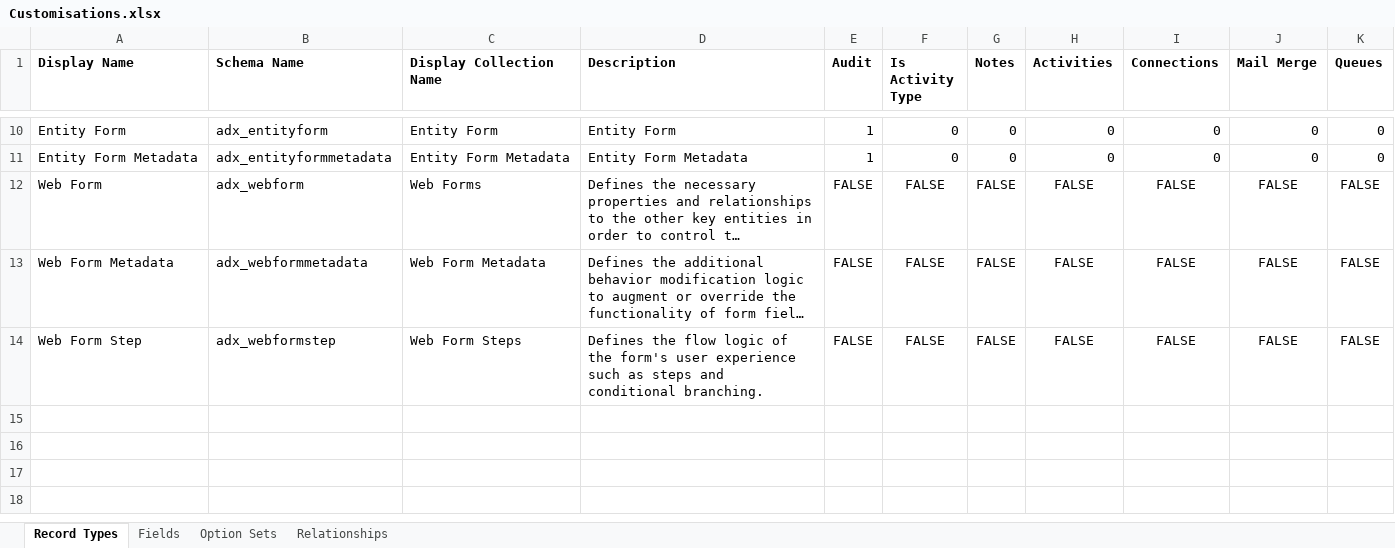
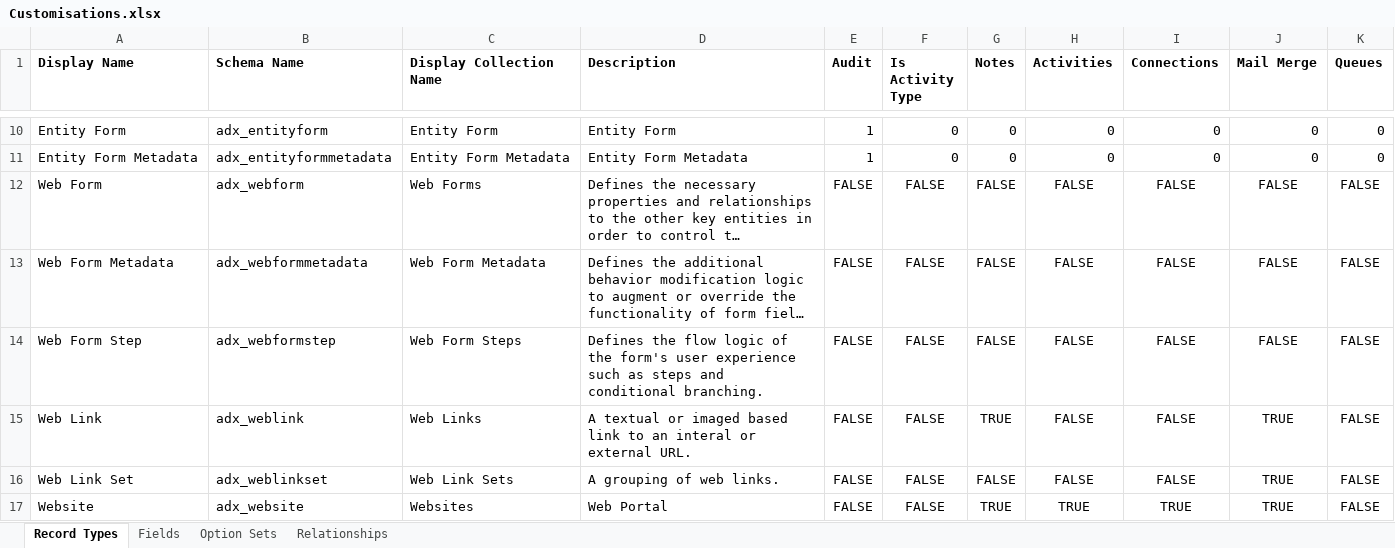
Before and after one commit to josephmcmac/JM-Dataverse-Toolbelt, an Excel workbook: SolutionItems/Customisations.xlsx, sheet Record Types, drawn as a sheet; only a part is shown, gaps mark what is left out; long unchanged cells end in …; values as stored, in another font and other column widths than the file's, no borders; the diff names each change by its address in the sheet, - before the commit and + after, or states it on an @@ line.

Commit message:
Added type configuration for portal web links + implemented import where config only unique fields

```diff
--- a/SolutionItems/Customisations.xlsx (sheet Record Types)
+++ b/SolutionItems/Customisations.xlsx (sheet Record Types)
+row 15: Web Link | adx_weblink | Web Links | A textual or imaged based link to an interal or external URL. | FALSE | FALSE | TRUE | FALSE | FALSE | TRUE | FALSE
+row 16: Web Link Set | adx_weblinkset | Web Link Sets | A grouping of web links. | FALSE | FALSE | FALSE | FALSE | FALSE | TRUE | FALSE
+row 17: Website | adx_website | Websites | Web Portal | FALSE | FALSE | TRUE | TRUE | TRUE | TRUE | FALSE
```
Also changed, not shown: sheet Fields, 5 other files.
